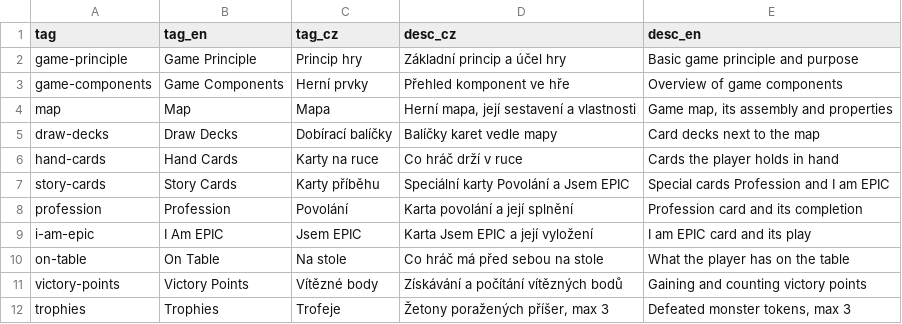
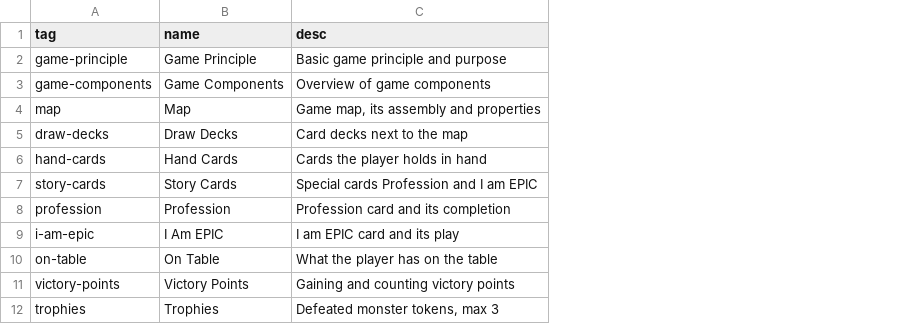
Before and after one commit to gdarai/ZD_texts, a CSV file: faq_tags.csv, drawn as a sheet; only a part is shown; removed rows and columns are numbered as before the commit, all else as after; the diff names each change by its address in the sheet, - before the commit and + after, or states it on an @@ line.

```diff
--- a/faq_tags.csv
+++ b/faq_tags.csv
-column C (tag_cz), rows 2-12: Princip hry | Herní prvky | Mapa | Dobírací balíčky | Karty na ruce | Karty příběhu | Povolání | Jsem EPIC | Na stole | Vítězné body | Trofeje
-column D (desc_cz), rows 2-12: Základní princip a účel hry | Přehled komponent ve hře | Herní mapa, její sestavení a vlastnosti | Balíčky karet vedle mapy | Co hráč drží v ruce | Speciální karty Povolání a Jsem EPIC | Karta povolání a její splnění | Karta Jsem EPIC a její vyložení | Co hráč má před sebou na stole | Získávání a počítání vítězných bodů | Žetony poražených příšer, max 3
-B1: tag_en
+B1: name
-C1: desc_en
+C1: desc
```
Also changed, not shown: 2 other files.
